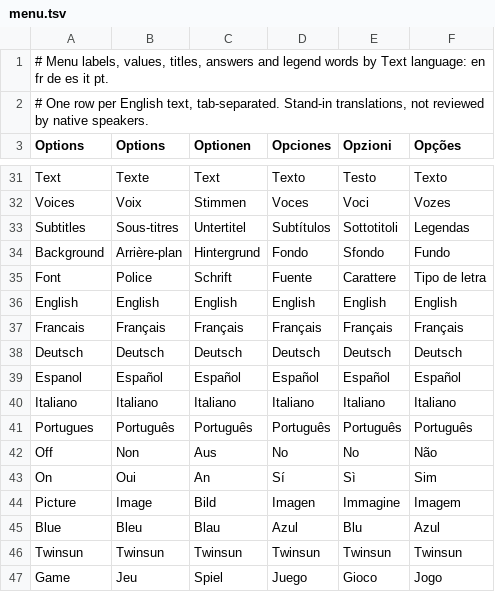
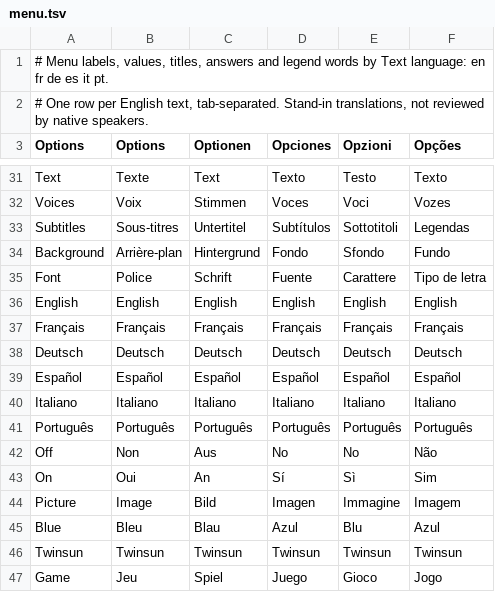
Before and after one commit to noctonca/lba2-menu-prototype, a TSV file: lang/menu.tsv, drawn as a sheet; only a part is shown, gaps mark what is left out.

Commit message:
Language names keep their accents when the text is English
The English column was the lookup key in ASCII, so English showed
Francais, Espanol and Portugues while every other language had the
accents. The key is now the name as written (EPmager, 2026-11-16).

```diff
--- a/lang/menu.tsv
+++ b/lang/menu.tsv
@@ -36,7 +36,7 @@ Font	Police	Schrift	Fuente	Carattere	Tipo de letra
 English	English	English	English	English	English
-Francais	Français	Français	Français	Français	Français
+Français	Français	Français	Français	Français	Français
 Deutsch	Deutsch	Deutsch	Deutsch	Deutsch	Deutsch
-Espanol	Español	Español	Español	Español	Español
+Español	Español	Español	Español	Español	Español
 Italiano	Italiano	Italiano	Italiano	Italiano	Italiano
-Portugues	Português	Português	Português	Português	Português
+Português	Português	Português	Português	Português	Português
 Off	Non	Aus	No	No	Não
```
Also changed, not shown: 3 other files.
